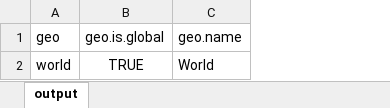
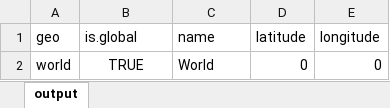
Before and after one commit to open-numbers/ddf--gapminder--geo_entity_domain, an Excel workbook: ddf--list--geo--global.xlsx, sheet output, drawn as a sheet; values as stored, in another font and other column widths than the file's, no borders; the diff names each change by its address in the sheet, - before the commit and + after, or states it on an @@ line.

```diff
--- a/ddf--list--geo--global.xlsx (sheet output)
+++ b/ddf--list--geo--global.xlsx (sheet output)
+column D (latitude), row 2: 0
+column E (longitude), row 2: 0
-B1: geo.is.global
+B1: is.global
-C1: geo.name
+C1: name
```
Also changed, not shown: ddf--list--geo--country.xlsx, ddf--list--geo--world_4region.xlsx, 6 other files.
